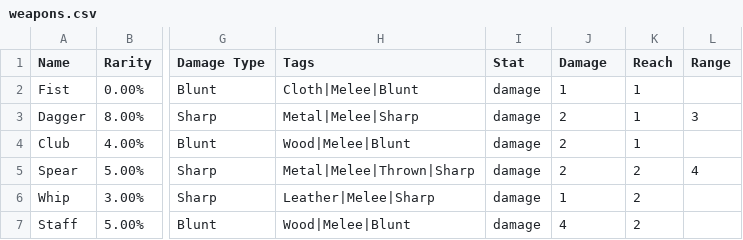
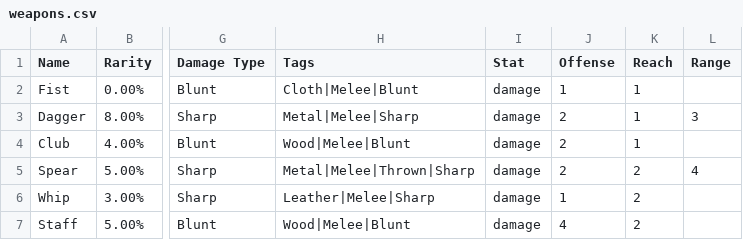
Before and after one commit to countpauper/countpauper, a CSV file: Tactics/TacticsIII/data/weapons.csv, drawn as a sheet; only a part is shown, gaps mark what is left out; the diff names each change by its address in the sheet, - before the commit and + after, or states it on an @@ line.

Commit message:
Swapped item damage back to offense to fix unit test

```diff
--- a/Tactics/TacticsIII/data/weapons.csv
+++ b/Tactics/TacticsIII/data/weapons.csv
-J1: Damage
+J1: Offense
```
Also changed, not shown: 7 other files.
